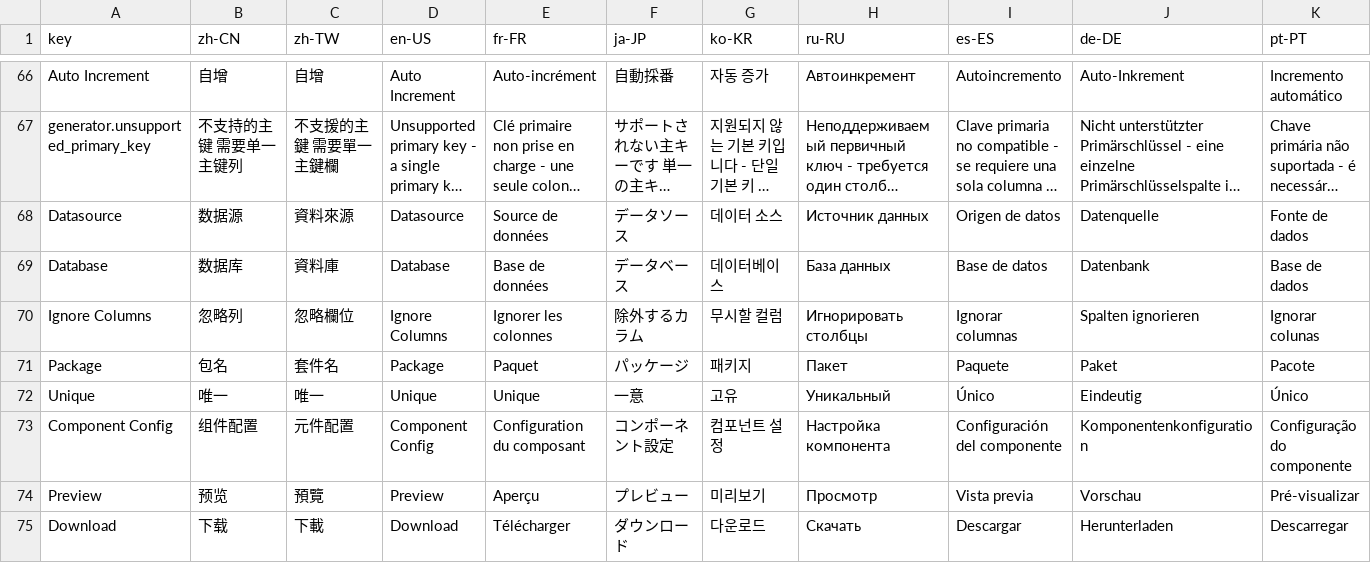
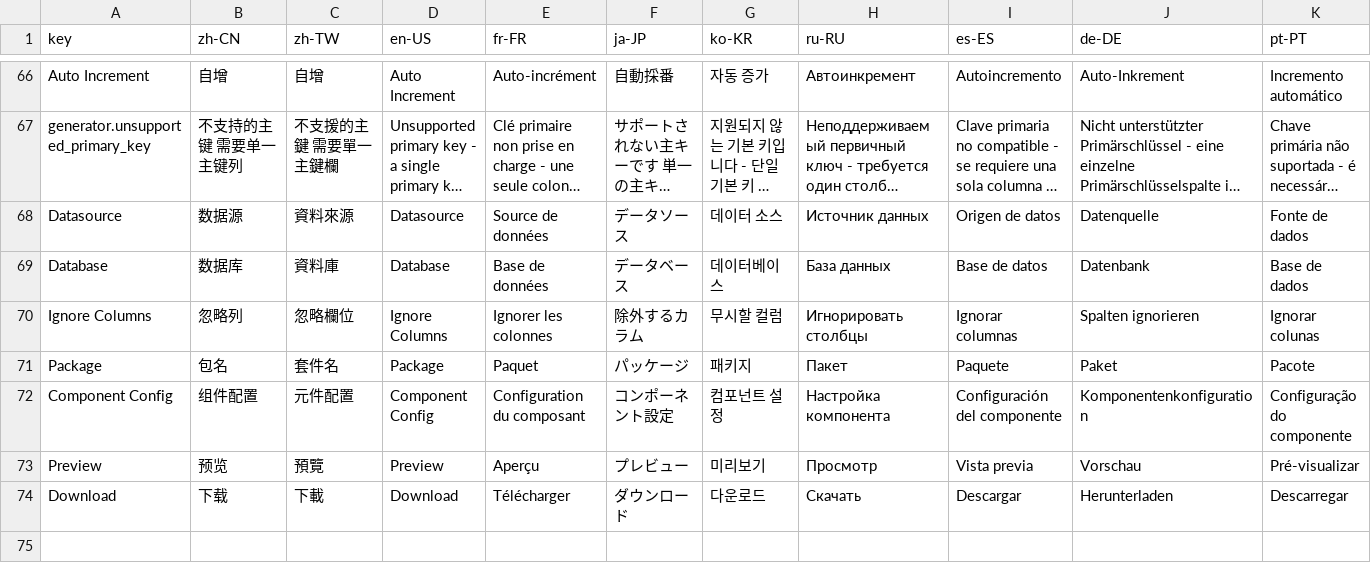
Before and after one commit to erupts/erupt, a CSV file: erupt-plugin/erupt-generator/src/main/resources/i18n/erupt-generator.i18n.csv, drawn as a sheet; only a part is shown, gaps mark what is left out; long unchanged cells end in …; rows hold the shown columns only; the diff names each change by its address in the sheet, - before the commit and + after, or states it on an @@ line.

```diff
--- a/erupt-plugin/erupt-generator/src/main/resources/i18n/erupt-generator.i18n.csv
+++ b/erupt-plugin/erupt-generator/src/main/resources/i18n/erupt-generator.i18n.csv
-row 72: Unique | 唯一 | 唯一 | Unique | Unique | 一意 | 고유 | Уникальный | Único | Eindeutig | Único
```
Also changed, not shown: 4 other files.
